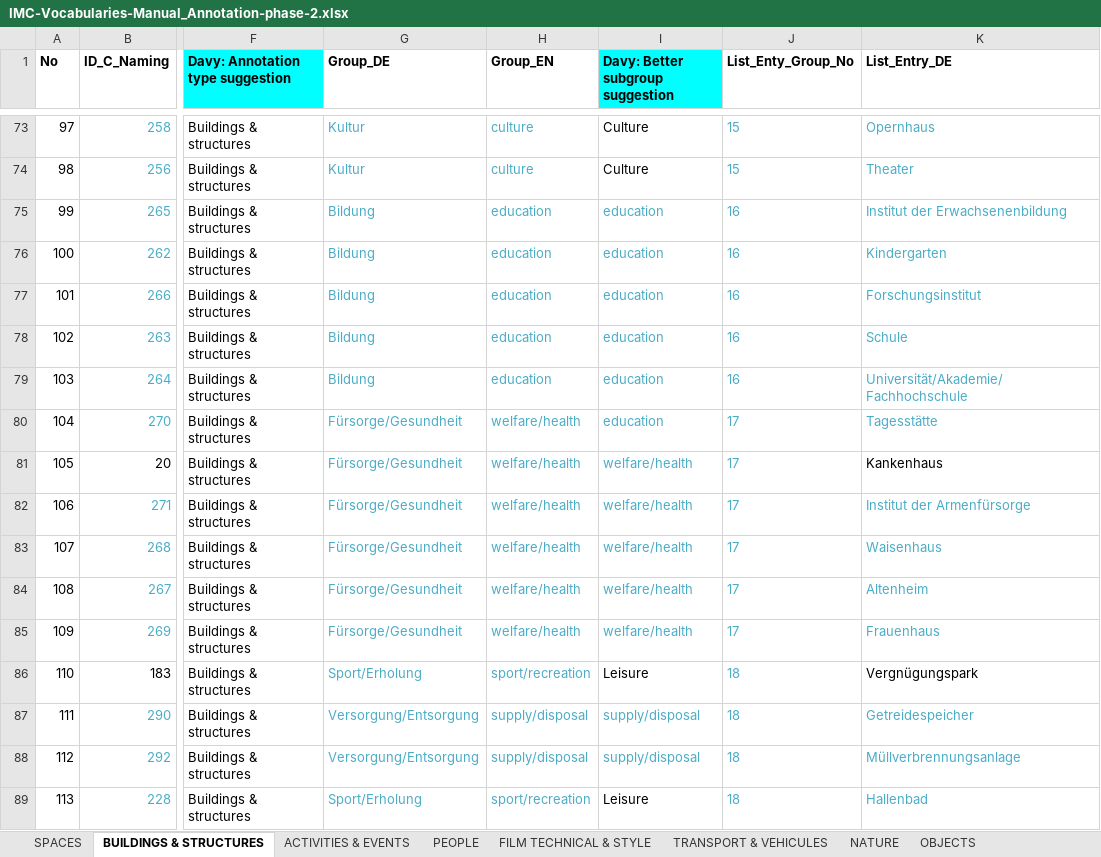
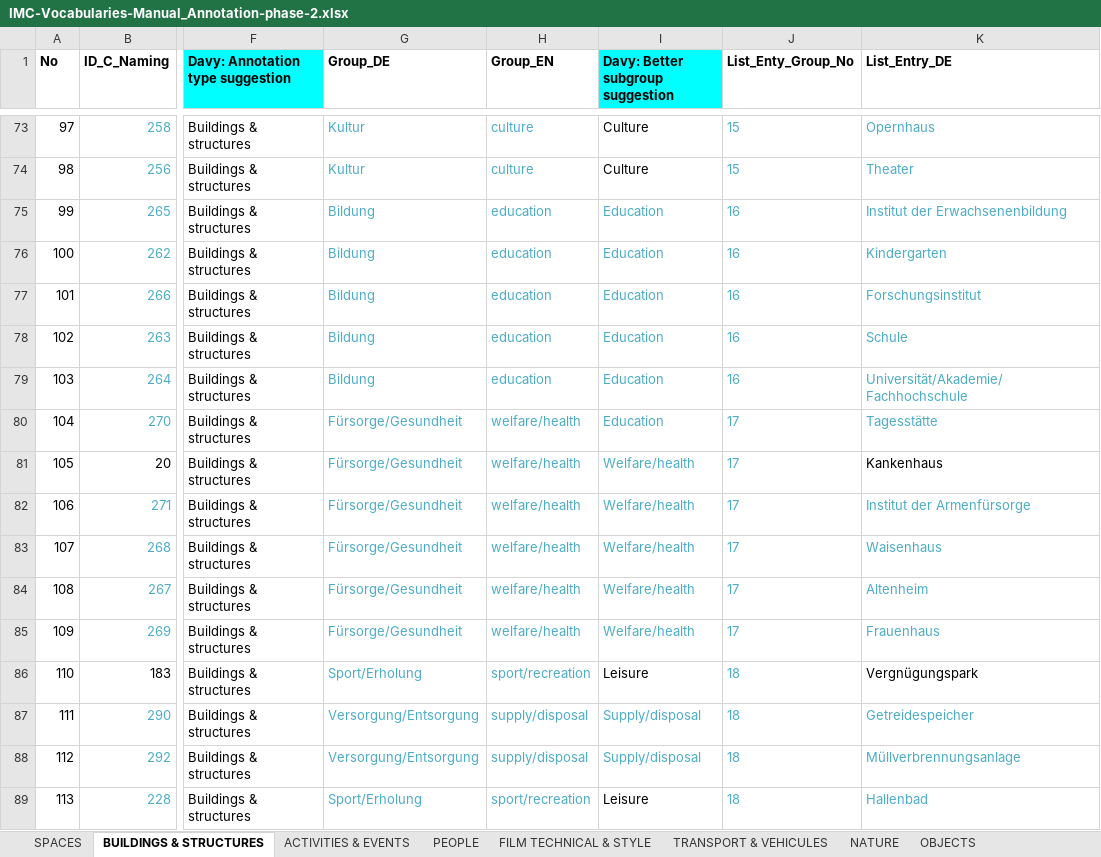
Before and after one commit to mdantonio-c/imediacities, an Excel workbook: scripts/convert-vocabulary/IMC-Vocabularies-Manual_Annotation-phase-2.xlsx, sheet BUILDINGS & STRUCTURES, drawn as a sheet; only a part is shown, gaps mark what is left out; values as stored, in another font and other column widths than the file's, no borders; charts and pictures and conditional formats not drawn; the diff covers the shown part only; the diff names each change by its address in the sheet, - before the commit and + after, or states it on an @@ line.

Commit message:
update the controlled vocabulary from xlsx

```diff
--- a/scripts/convert-vocabulary/IMC-Vocabularies-Manual_Annotation-phase-2.xlsx (sheet BUILDINGS & STRUCTURES)
+++ b/scripts/convert-vocabulary/IMC-Vocabularies-Manual_Annotation-phase-2.xlsx (sheet BUILDINGS & STRUCTURES)
-I75:I80 (Davy: Better subgroup suggestion): education
+I75:I80 (Davy: Better subgroup suggestion): Education
-I81:I85 (Davy: Better subgroup suggestion): welfare/health
+I81:I85 (Davy: Better subgroup suggestion): Welfare/health
-I87:I88 (Davy: Better subgroup suggestion): supply/disposal
+I87:I88 (Davy: Better subgroup suggestion): Supply/disposal
```
Also changed, not shown: 12 edited cells elsewhere in this sheet, sheet SPACES, 3 other files.
